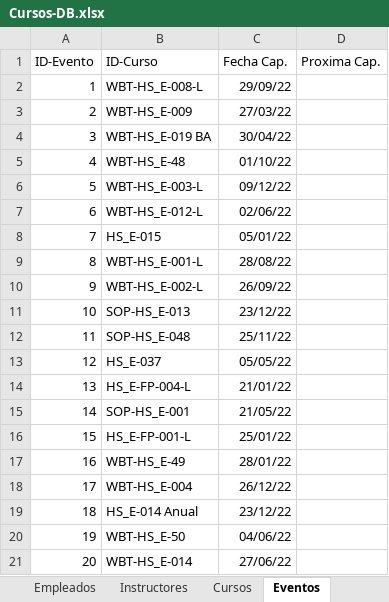
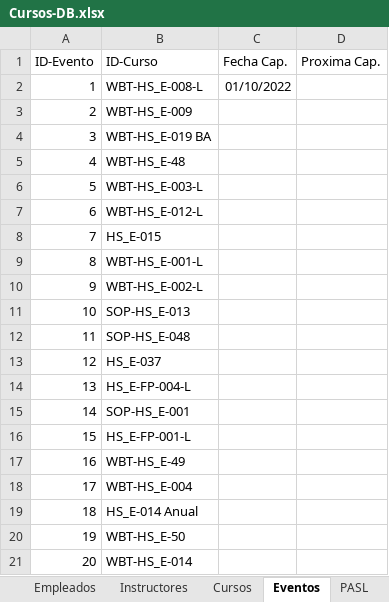
Before and after one commit to Agmoro/App-Entrenamientos, an Excel workbook: Cursos-DB.xlsx, sheet Eventos, drawn as a sheet; values as stored, in another font and other column widths than the file's, no borders; the diff names each change by its address in the sheet, - before the commit and + after, or states it on an @@ line.

```diff
--- a/Cursos-DB.xlsx (sheet Eventos)
+++ b/Cursos-DB.xlsx (sheet Eventos)
-C2 (Fecha Cap.): 29/09/22
+C2 (Fecha Cap.): 01/10/2022
-C3 (Fecha Cap.): 27/03/22
+C3 (Fecha Cap.): (empty)
-C4 (Fecha Cap.): 30/04/22
+C4 (Fecha Cap.): (empty)
-C5 (Fecha Cap.): 01/10/22
+C5 (Fecha Cap.): (empty)
-C6 (Fecha Cap.): 09/12/22
+C6 (Fecha Cap.): (empty)
-C7 (Fecha Cap.): 02/06/22
+C7 (Fecha Cap.): (empty)
-C8 (Fecha Cap.): 05/01/22
+C8 (Fecha Cap.): (empty)
-C9 (Fecha Cap.): 28/08/22
+C9 (Fecha Cap.): (empty)
-C10 (Fecha Cap.): 26/09/22
+C10 (Fecha Cap.): (empty)
-C11 (Fecha Cap.): 23/12/22
+C11 (Fecha Cap.): (empty)
-C12 (Fecha Cap.): 25/11/22
+C12 (Fecha Cap.): (empty)
-C13 (Fecha Cap.): 05/05/22
+C13 (Fecha Cap.): (empty)
-C14 (Fecha Cap.): 21/01/22
+C14 (Fecha Cap.): (empty)
-C15 (Fecha Cap.): 21/05/22
+C15 (Fecha Cap.): (empty)
-C16 (Fecha Cap.): 25/01/22
+C16 (Fecha Cap.): (empty)
-C17 (Fecha Cap.): 28/01/22
+C17 (Fecha Cap.): (empty)
-C18 (Fecha Cap.): 26/12/22
+C18 (Fecha Cap.): (empty)
-C19 (Fecha Cap.): 23/12/22
+C19 (Fecha Cap.): (empty)
-C20 (Fecha Cap.): 04/06/22
+C20 (Fecha Cap.): (empty)
-C21 (Fecha Cap.): 27/06/22
+C21 (Fecha Cap.): (empty)
```
Also changed, not shown: sheet Cursos, sheet Empleados, sheet PASL, other sheet tabs, 4 other files.
